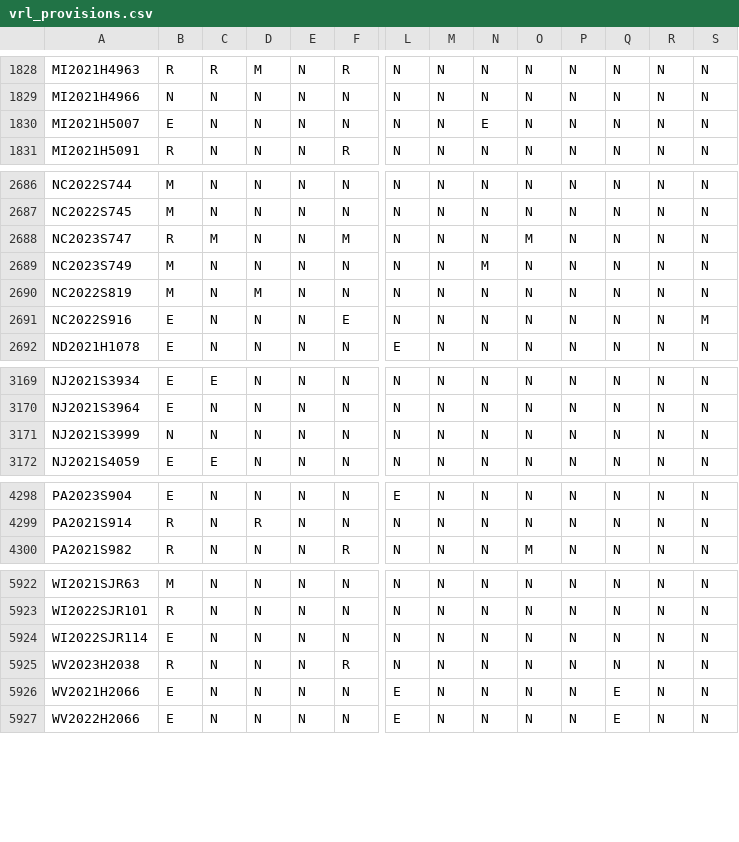
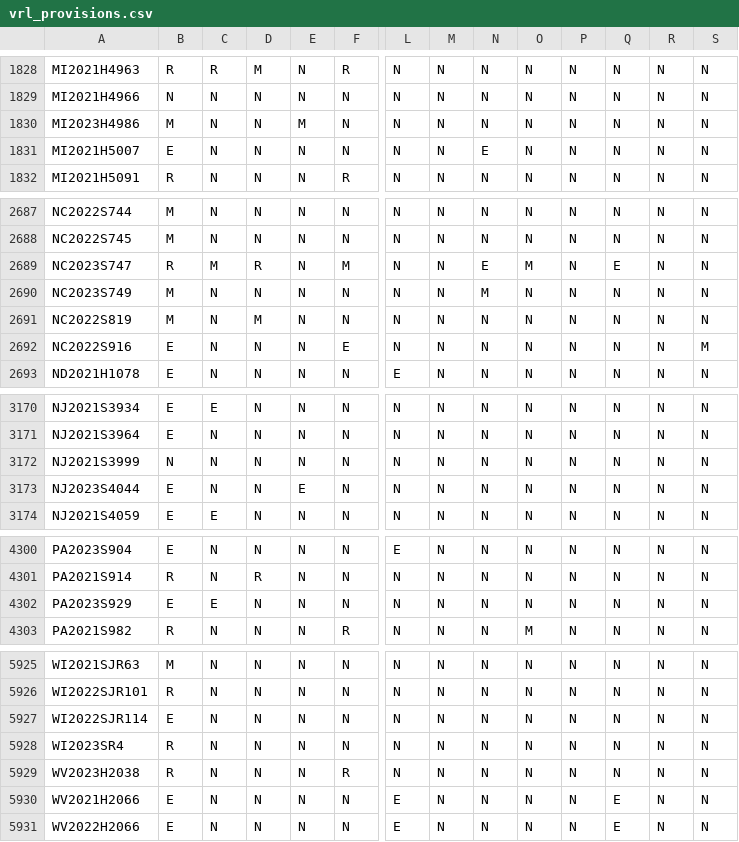
Before and after one commit to jloffredo2/state-elect-law-db, a CSV file: output/vrl_provisions.csv, drawn as a sheet; only a part is shown, gaps mark what is left out; addresses are those after the commit; rows hold the shown columns only; the diff covers the shown part only; the diff names each change by its address in the sheet, - before the commit and + after, or states it on an @@ line.

```diff
--- a/output/vrl_provisions.csv
+++ b/output/vrl_provisions.csv
+row 1830: MI2023H4986 | M | N | N | M | N | N | N | N | N | N | N | N | N
-D2689: N
+D2689: R
-N2689: N
+N2689: E
-Q2689: N
+Q2689: E
+row 3173: NJ2023S4044 | E | N | N | E | N | N | N | N | N | N | N | N | N
+row 4302: PA2023S929 | E | E | N | N | N | N | N | N | N | N | N | N | N
+row 5928: WI2023SR4 | R | N | N | N | N | N | N | N | N | N | N | N | N
```
Also changed, not shown: 3 edited cells elsewhere in this file, 4 other files.
